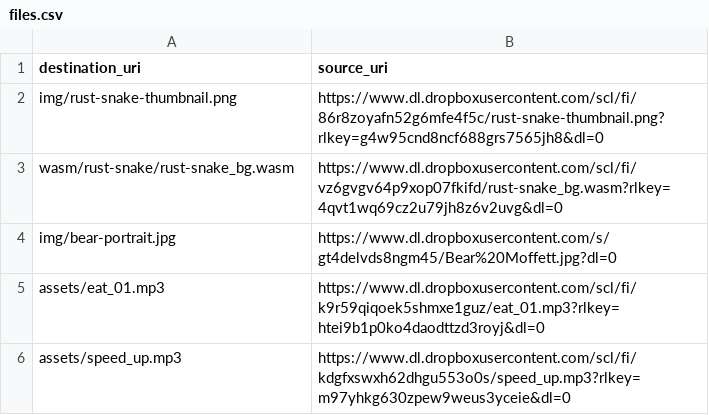
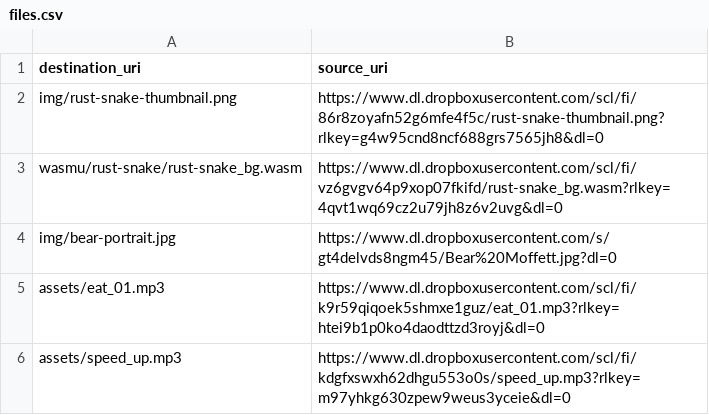
Before and after one commit to shakesbeare/berintmoffett-com, a CSV file: files.csv, drawn as a sheet.

Commit message:
read wasm locally

```diff
--- a/files.csv
+++ b/files.csv
@@ -2,3 +2,3 @@ destination_uri,source_uri
 img/rust-snake-thumbnail.png,https://www.dl.dropboxusercontent.com/scl/fi/86r8zoyafn52g6mfe4f5c/rust-snake-thumbnail.png?rlkey=g4w95cnd8ncf688grs7565jh8&dl=0
-wasm/rust-snake/rust-snake_bg.wasm,https://www.dl.dropboxusercontent.com/scl/fi/vz6gvgv64p9xop07fkifd/rust-snake_bg.wasm?rlkey=4qvt1wq69cz2u79jh8z6v2uvg&dl=0
+wasmu/rust-snake/rust-snake_bg.wasm,https://www.dl.dropboxusercontent.com/scl/fi/vz6gvgv64p9xop07fkifd/rust-snake_bg.wasm?rlkey=4qvt1wq69cz2u79jh8z6v2uvg&dl=0
 img/bear-portrait.jpg,https://www.dl.dropboxusercontent.com/s/gt4delvds8ngm45/Bear%20Moffett.jpg?dl=0
```
Also changed, not shown: 2 other files.
